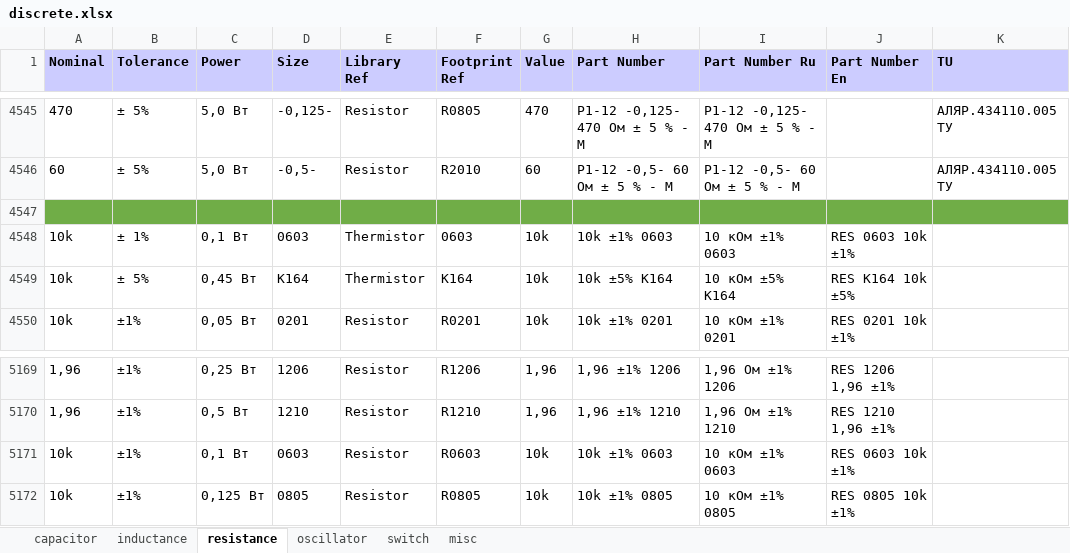
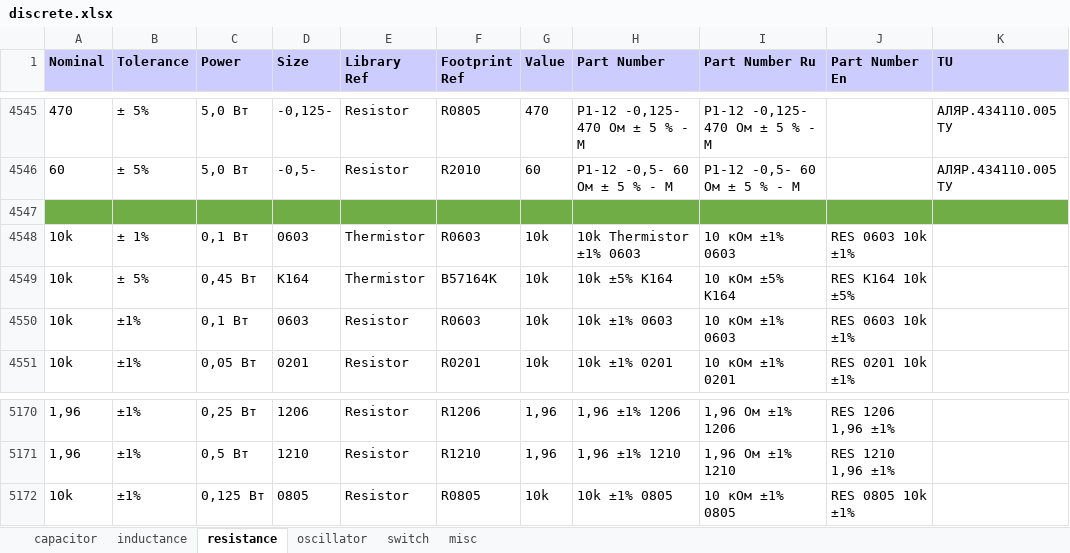
Before and after one commit to garou-g/elem_altium_db2, an Excel workbook: library/discrete.xlsx, sheet resistance, drawn as a sheet; only a part is shown, gaps mark what is left out; values as stored, in another font and other column widths than the file's, no borders; the diff names each change by its address in the sheet, - before the commit and + after, or states it on an @@ line.

```diff
--- a/library/discrete.xlsx (sheet resistance)
+++ b/library/discrete.xlsx (sheet resistance)
-F4548 (Footprint Ref): 0603
+F4548 (Footprint Ref): R0603
-H4548 (Part Number): 10k ±1% 0603
+H4548 (Part Number): 10k Thermistor ±1% 0603
-F4549 (Footprint Ref): K164
+F4549 (Footprint Ref): B57164K
@@ row 5171 moved to row 4550: 10k @@
```
Also changed, not shown: 2 other files.
